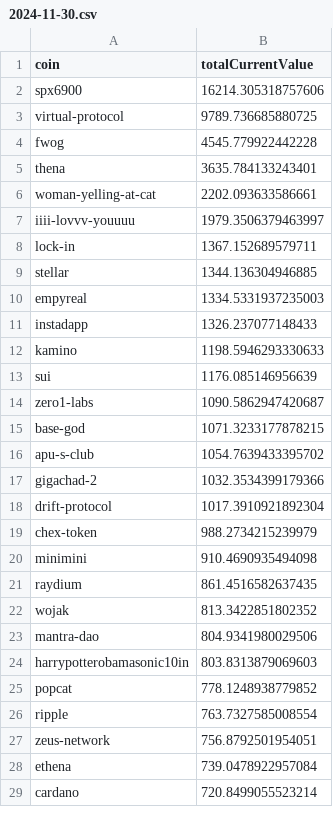
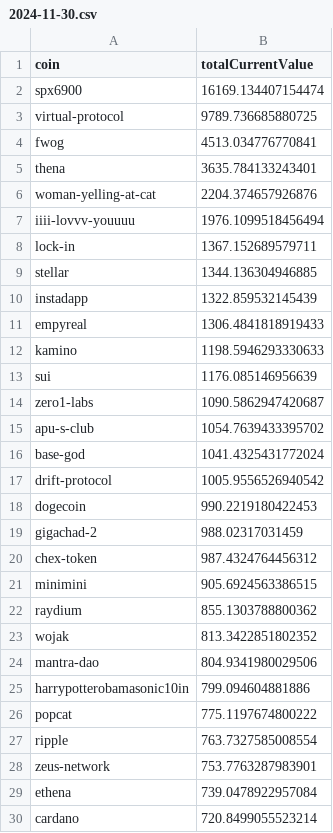
Before and after one commit to 0xmountaintop/coin-strength, a CSV file: results/2024/11/2024-11-30.csv, drawn as a sheet; only a part is shown; the diff covers the shown part only.

Commit message:
update for 2024-11-30 (#12)
Co-authored-by: 0xmountaintop <0xmountaintop@users.noreply.github.com>

```diff
--- a/results/2024/11/2024-11-30.csv
+++ b/results/2024/11/2024-11-30.csv
@@ -1,12 +1,12 @@
 coin,totalCurrentValue
-spx6900,16214.305318757606
+spx6900,16169.134407154474
 virtual-protocol,9789.736685880725
-fwog,4545.779922442228
+fwog,4513.034776770841
 thena,3635.784133243401
-woman-yelling-at-cat,2202.093633586661
-iiii-lovvv-youuuu,1979.3506379463997
+woman-yelling-at-cat,2204.374657926876
+iiii-lovvv-youuuu,1976.1099518456494
 lock-in,1367.152689579711
 stellar,1344.136304946885
-empyreal,1334.5331937235003
-instadapp,1326.237077148433
+instadapp,1322.859532145439
+empyreal,1306.4841818919433
 kamino,1198.5946293330633
@@ -14,15 +14,16 @@ sui,1176.085146956639
 zero1-labs,1090.5862947420687
-base-god,1071.3233177878215
 apu-s-club,1054.7639433395702
-gigachad-2,1032.3534399179366
-drift-protocol,1017.3910921892304
-chex-token,988.2734215239979
-minimini,910.4690935494098
-raydium,861.4516582637435
+base-god,1041.4325431772024
+drift-protocol,1005.9556526940542
+dogecoin,990.2219180422453
+gigachad-2,988.02317031459
+chex-token,987.4324764456312
+minimini,905.6924563386515
+raydium,855.1303788800362
 wojak,813.3422851802352
 mantra-dao,804.9341980029506
-harrypotterobamasonic10in,803.8313879069603
-popcat,778.1248938779852
+harrypotterobamasonic10in,799.094604881886
+popcat,775.1197674800222
 ripple,763.7327585008554
-zeus-network,756.8792501954051
+zeus-network,753.7763287983901
 ethena,739.0478922957084
```
Also changed, not shown: 18 added rows, 17 removed rows and 59 edited cells elsewhere in this file.
